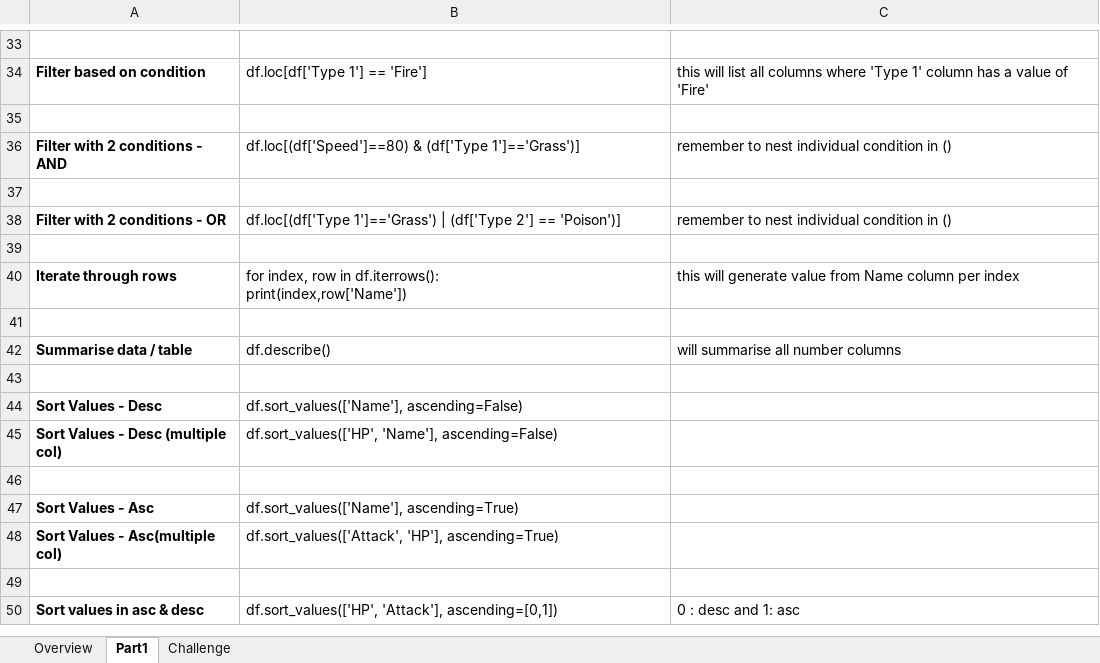
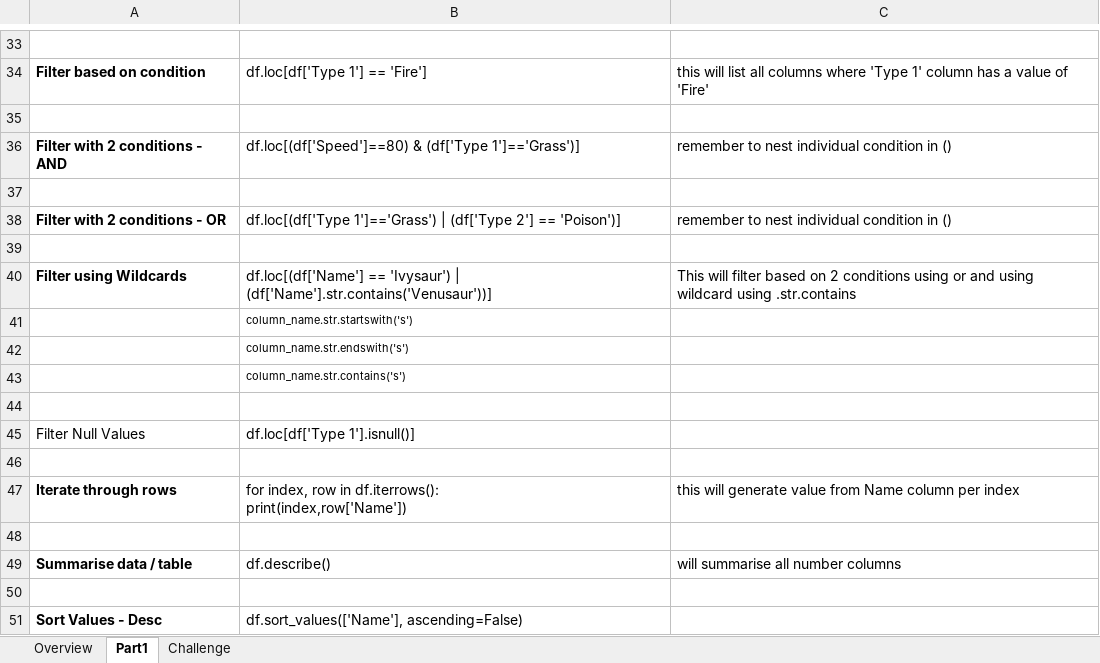
Before and after one commit to milandave/Python-Pandas, an Excel workbook: Pandas-YouTube.xlsx, sheet Part1, drawn as a sheet; only a part is shown, gaps mark what is left out; the shorter side is filled out with more unchanged rows; values as stored, in another font and other column widths than the file's, no borders; the diff names each change by its address in the sheet, - before the commit and + after, or states it on an @@ line.

```diff
--- a/Pandas-YouTube.xlsx (sheet Part1)
+++ b/Pandas-YouTube.xlsx (sheet Part1)
+row 40: Filter using Wildcards | df.loc[(df['Name'] == 'Ivysaur') | (df['Name'].str.contains('Venusaur'))] | This will filter based on 2 conditions using or and using wildcard using .str.contains
+row 41:  | column_name.str.startswith('s')
+row 42:  | column_name.str.endswith('s')
+row 43:  | column_name.str.contains('s')
+row 44: (empty)
+row 45: Filter Null Values | df.loc[df['Type 1'].isnull()]
+row 46: (empty)
```
Also changed, not shown: sheet Challenge.
